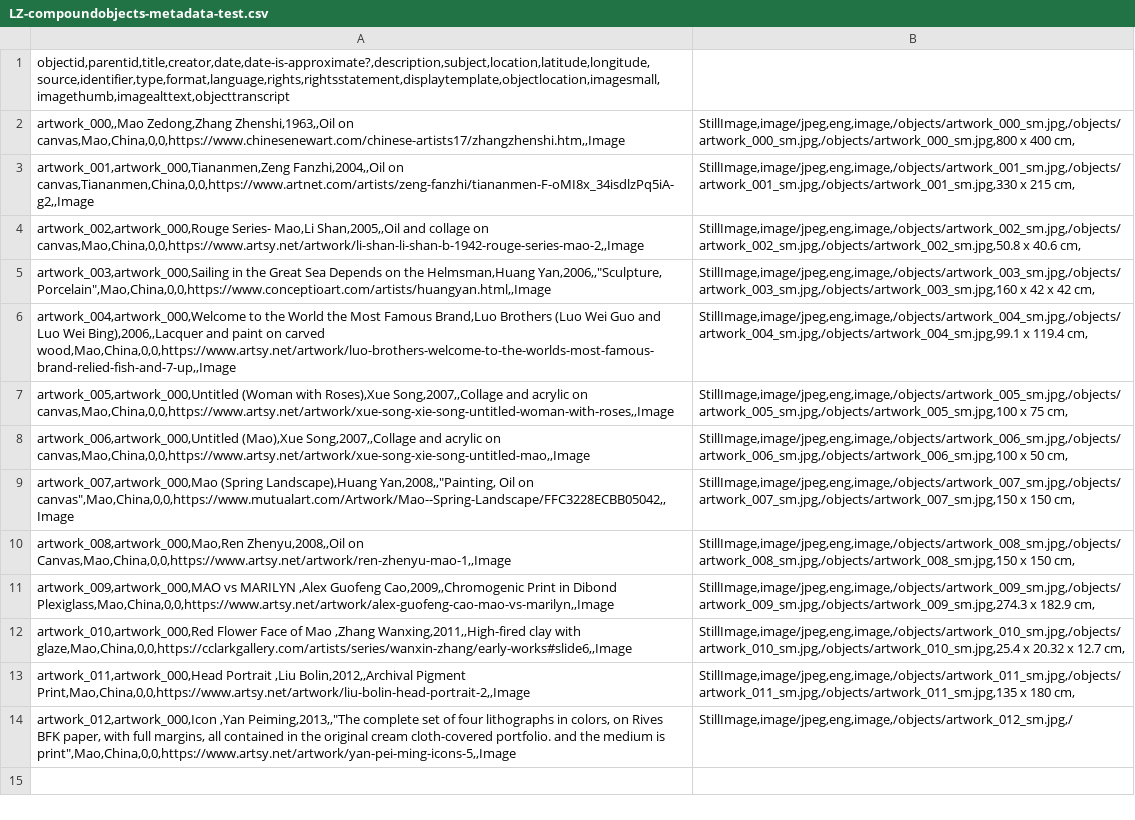
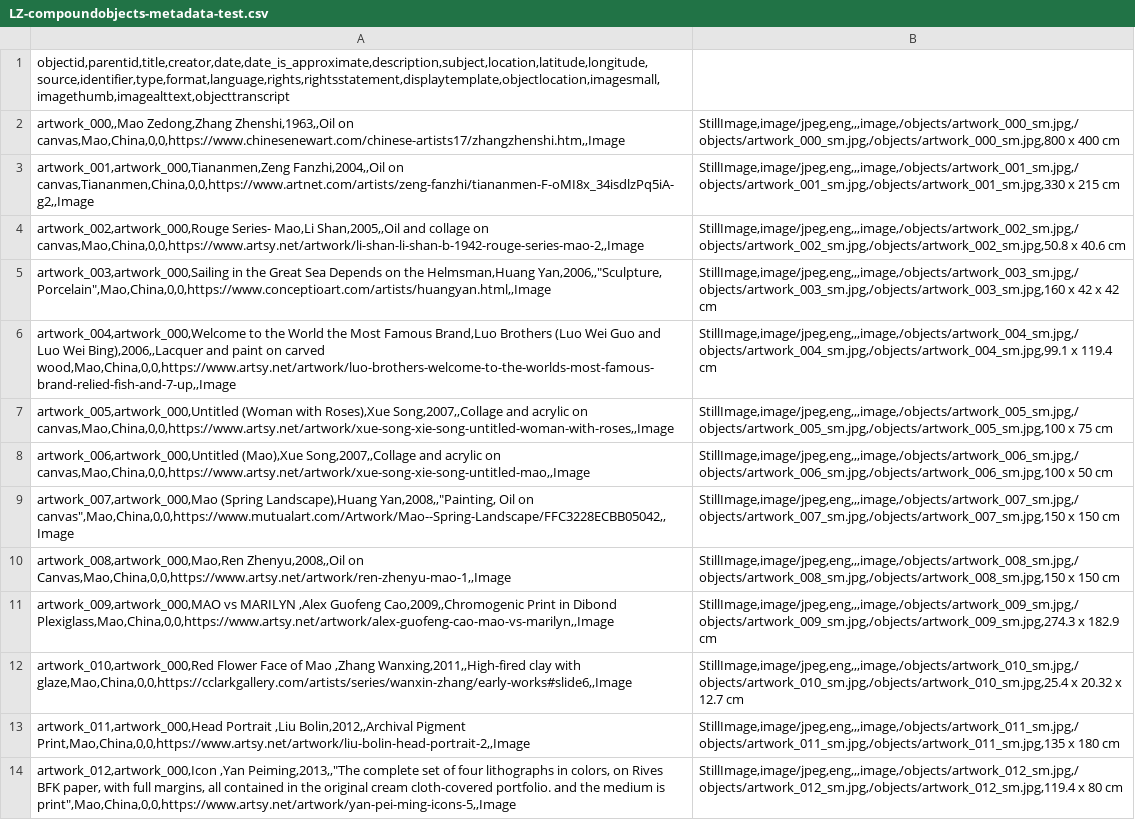
Before and after one commit to LZHANG56/Reimagining-Archive-in-Contemporary-Chinese-art, a CSV file: _data/LZ-compoundobjects-metadata-test.csv, drawn as a sheet; the diff names each change by its address in the sheet, - before the commit and + after, or states it on an @@ line.

Commit message:
Update LZ-compoundobjects-metadata-test.csv

```diff
--- a/_data/LZ-compoundobjects-metadata-test.csv
+++ b/_data/LZ-compoundobjects-metadata-test.csv
-A1: objectid,parentid,title,creator,date,date-is-approximate?,description,subject,location,latitude,longitude,source,identifier,type,format,language,rights,rightsstatement,displaytemplate,objectlocation,imagesmall,imagethumb,imagealttext,objecttranscript
+A1: objectid,parentid,title,creator,date,date_is_approximate,description,subject,location,latitude,longitude,source,identifier,type,format,language,rights,rightsstatement,displaytemplate,objectlocation,imagesmall,imagethumb,imagealttext,objecttranscript
-B2: StillImage,image/jpeg,eng,image,/objects/artwork_000_sm.jpg,/objects/artwork_000_sm.jpg,/objects/artwork_000_sm.jpg,800 x 400 cm,
+B2: StillImage,image/jpeg,eng,,,image,/objects/artwork_000_sm.jpg,/objects/artwork_000_sm.jpg,/objects/artwork_000_sm.jpg,800 x 400 cm
-B3: StillImage,image/jpeg,eng,image,/objects/artwork_001_sm.jpg,/objects/artwork_001_sm.jpg,/objects/artwork_001_sm.jpg,330 x 215 cm,
+B3: StillImage,image/jpeg,eng,,,image,/objects/artwork_001_sm.jpg,/objects/artwork_001_sm.jpg,/objects/artwork_001_sm.jpg,330 x 215 cm
-B4: StillImage,image/jpeg,eng,image,/objects/artwork_002_sm.jpg,/objects/artwork_002_sm.jpg,/objects/artwork_002_sm.jpg,50.8 x 40.6 cm,
+B4: StillImage,image/jpeg,eng,,,image,/objects/artwork_002_sm.jpg,/objects/artwork_002_sm.jpg,/objects/artwork_002_sm.jpg,50.8 x 40.6 cm
-B5: StillImage,image/jpeg,eng,image,/objects/artwork_003_sm.jpg,/objects/artwork_003_sm.jpg,/objects/artwork_003_sm.jpg,160 x 42 x 42 cm,
+B5: StillImage,image/jpeg,eng,,,image,/objects/artwork_003_sm.jpg,/objects/artwork_003_sm.jpg,/objects/artwork_003_sm.jpg,160 x 42 x 42 cm
-B6: StillImage,image/jpeg,eng,image,/objects/artwork_004_sm.jpg,/objects/artwork_004_sm.jpg,/objects/artwork_004_sm.jpg,99.1 x 119.4 cm,
+B6: StillImage,image/jpeg,eng,,,image,/objects/artwork_004_sm.jpg,/objects/artwork_004_sm.jpg,/objects/artwork_004_sm.jpg,99.1 x 119.4 cm
-B7: StillImage,image/jpeg,eng,image,/objects/artwork_005_sm.jpg,/objects/artwork_005_sm.jpg,/objects/artwork_005_sm.jpg,100 x 75 cm,
+B7: StillImage,image/jpeg,eng,,,image,/objects/artwork_005_sm.jpg,/objects/artwork_005_sm.jpg,/objects/artwork_005_sm.jpg,100 x 75 cm
-B8: StillImage,image/jpeg,eng,image,/objects/artwork_006_sm.jpg,/objects/artwork_006_sm.jpg,/objects/artwork_006_sm.jpg,100 x 50 cm,
+B8: StillImage,image/jpeg,eng,,,image,/objects/artwork_006_sm.jpg,/objects/artwork_006_sm.jpg,/objects/artwork_006_sm.jpg,100 x 50 cm
-B9: StillImage,image/jpeg,eng,image,/objects/artwork_007_sm.jpg,/objects/artwork_007_sm.jpg,/objects/artwork_007_sm.jpg,150 x 150 cm,
+B9: StillImage,image/jpeg,eng,,,image,/objects/artwork_007_sm.jpg,/objects/artwork_007_sm.jpg,/objects/artwork_007_sm.jpg,150 x 150 cm
-B10: StillImage,image/jpeg,eng,image,/objects/artwork_008_sm.jpg,/objects/artwork_008_sm.jpg,/objects/artwork_008_sm.jpg,150 x 150 cm,
+B10: StillImage,image/jpeg,eng,,,image,/objects/artwork_008_sm.jpg,/objects/artwork_008_sm.jpg,/objects/artwork_008_sm.jpg,150 x 150 cm
-B11: StillImage,image/jpeg,eng,image,/objects/artwork_009_sm.jpg,/objects/artwork_009_sm.jpg,/objects/artwork_009_sm.jpg,274.3 x 182.9 cm,
+B11: StillImage,image/jpeg,eng,,,image,/objects/artwork_009_sm.jpg,/objects/artwork_009_sm.jpg,/objects/artwork_009_sm.jpg,274.3 x 182.9 cm
-B12: StillImage,image/jpeg,eng,image,/objects/artwork_010_sm.jpg,/objects/artwork_010_sm.jpg,/objects/artwork_010_sm.jpg,25.4 x 20.32 x 12.7 cm,
+B12: StillImage,image/jpeg,eng,,,image,/objects/artwork_010_sm.jpg,/objects/artwork_010_sm.jpg,/objects/artwork_010_sm.jpg,25.4 x 20.32 x 12.7 cm
-B13: StillImage,image/jpeg,eng,image,/objects/artwork_011_sm.jpg,/objects/artwork_011_sm.jpg,/objects/artwork_011_sm.jpg,135 x 180 cm,
+B13: StillImage,image/jpeg,eng,,,image,/objects/artwork_011_sm.jpg,/objects/artwork_011_sm.jpg,/objects/artwork_011_sm.jpg,135 x 180 cm
-B14: StillImage,image/jpeg,eng,image,/objects/artwork_012_sm.jpg,/
+B14: StillImage,image/jpeg,eng,,,image,/objects/artwork_012_sm.jpg,/objects/artwork_012_sm.jpg,/objects/artwork_012_sm.jpg,119.4 x 80 cm
```
